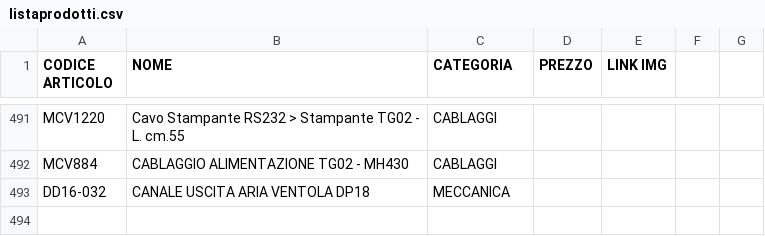
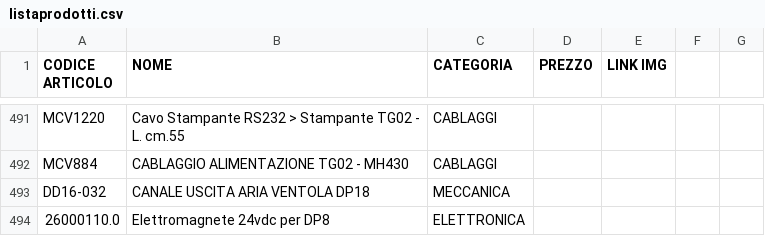
Before and after one commit to MicorhardAss/mhricambi, a CSV file: listaprodotti.csv, drawn as a sheet; only a part is shown, gaps mark what is left out.

Commit message:
Update listaprodotti.csv

```diff
--- a/listaprodotti.csv
+++ b/listaprodotti.csv
@@ -493 +493,2 @@ MCV884, CABLAGGIO ALIMENTAZIONE TG02 - MH430,CABLAGGI,
 DD16-032, CANALE USCITA ARIA VENTOLA DP18,MECCANICA,
+26000110.0, Elettromagnete 24vdc per DP8,ELETTRONICA,
```
